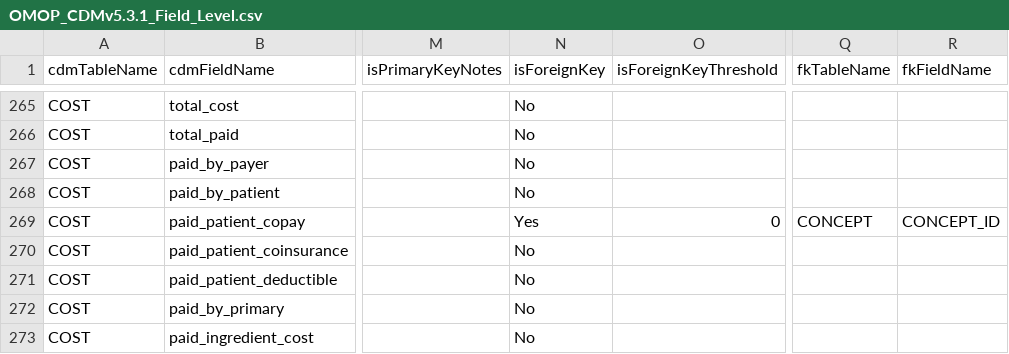
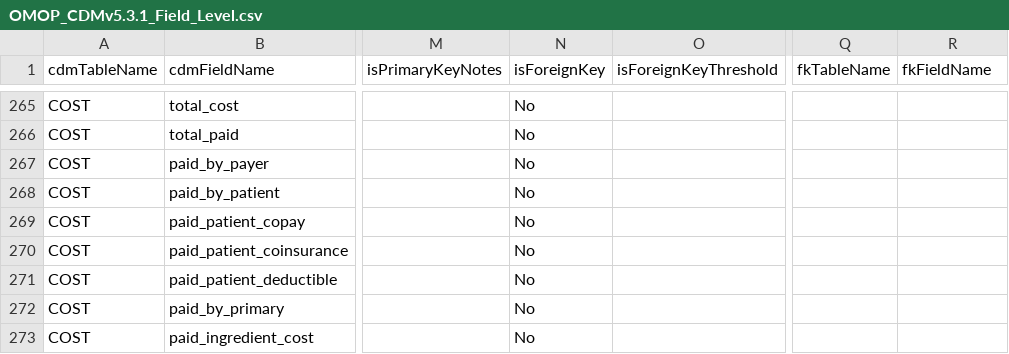
Before and after one commit to Miimansa/Miimansa-DQD, a CSV file: inst/csv/OMOP_CDMv5.3.1_Field_Level.csv, drawn as a sheet; only a part is shown, gaps mark what is left out; the diff names each change by its address in the sheet, - before the commit and + after, or states it on an @@ line.

Commit message:
Fixed incorrect foreign key assignment
paid_patient_copay is not a foreign key to concept_id

```diff
--- a/inst/csv/OMOP_CDMv5.3.1_Field_Level.csv
+++ b/inst/csv/OMOP_CDMv5.3.1_Field_Level.csv
-N269 (isForeignKey): Yes
+N269 (isForeignKey): No
-O269 (isForeignKeyThreshold): 0
+O269 (isForeignKeyThreshold): (empty)
-Q269 (fkTableName): CONCEPT
+Q269 (fkTableName): (empty)
-R269 (fkFieldName): CONCEPT_ID
+R269 (fkFieldName): (empty)
```
